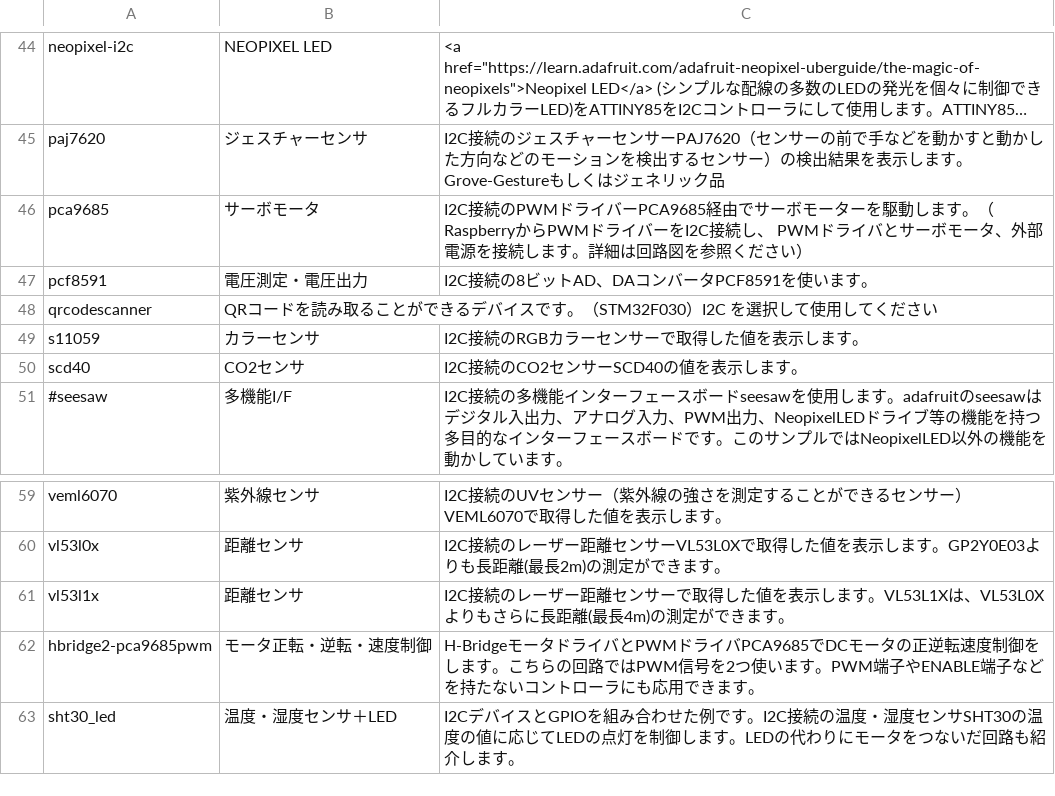
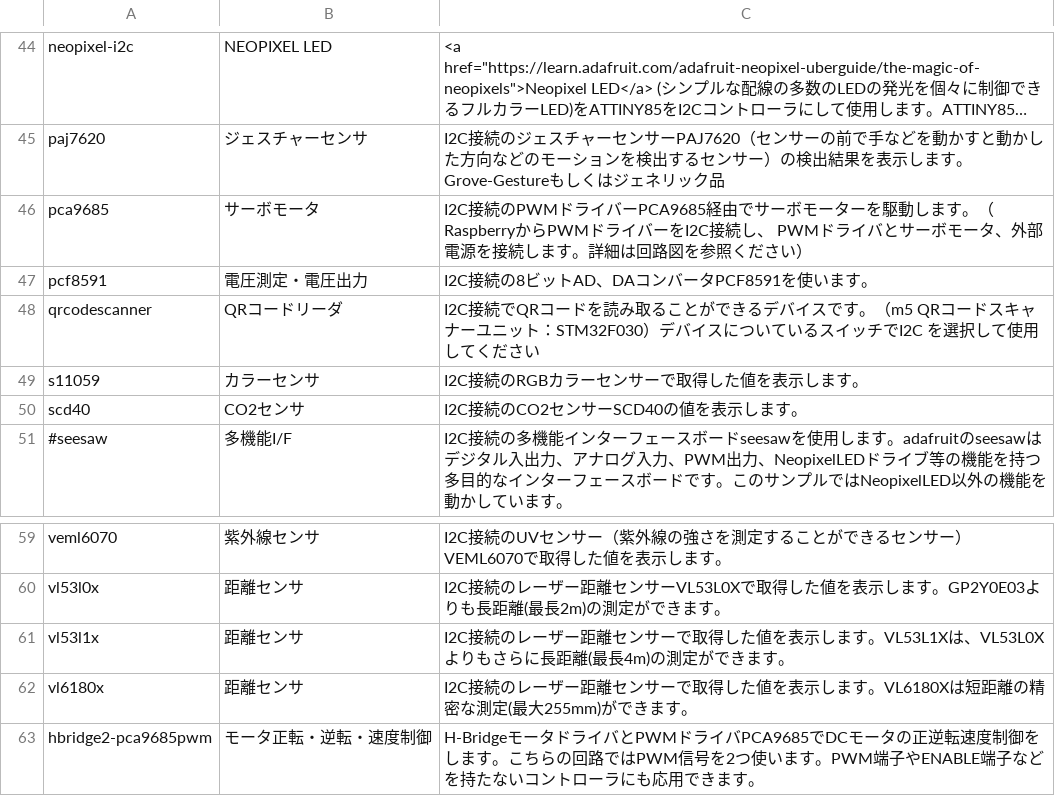
Before and after one commit to chirimen-oh/chirimen.org, a CSV file: pizero/src/esm-examples/index_examples.csv, drawn as a sheet; only a part is shown, gaps mark what is left out; the shorter side is filled out with more unchanged rows; long unchanged cells end in ….

```diff
--- a/pizero/src/esm-examples/index_examples.csv
+++ b/pizero/src/esm-examples/index_examples.csv
@@ -47,3 +47,3 @@ pca9685,サーボモータ,I2C接続のPWMドライバーPCA9685経由でサー
 pcf8591,電圧測定・電圧出力,I2C接続の8ビットAD、DAコンバータPCF8591を使います。
-qrcodescanner,QRコードを読み取ることができるデバイスです。（STM32F030）I2C を選択して使用してください
+qrcodescanner,QRコードリーダ,I2C接続でQRコードを読み取ることができるデバイスです。（m5 QRコードスキャナーユニット：STM32F030）デバイスについているスイッチでI2C を選択して使用してください
 s11059,カラーセンサ,I2C接続のRGBカラーセンサーで取得した値を表示します。
@@ -61,2 +61,3 @@ vl53l0x,距離センサ,I2C接続のレーザー距離センサーVL53L0Xで取
 vl53l1x,距離センサ,I2C接続のレーザー距離センサーで取得した値を表示します。VL53L1Xは、VL53L0Xよりもさらに長距離(最長4m)の測定ができます。
+vl6180x,距離センサ,I2C接続のレーザー距離センサーで取得した値を表示します。VL6180Xは短距離の精密な測定(最大255mm)ができます。
 hbridge2-pca9685pwm,モータ正転・逆転・速度制御,H-BridgeモータドライバとPWMドライバPCA9685でDCモータの正逆転速度制御をします。こちらの回路ではPWM信号を2つ使います。PWM端子やENABLE端子などを持たないコントローラにも応用できます。
```
Also changed, not shown: _data/partslist.csv, 7 other files.
